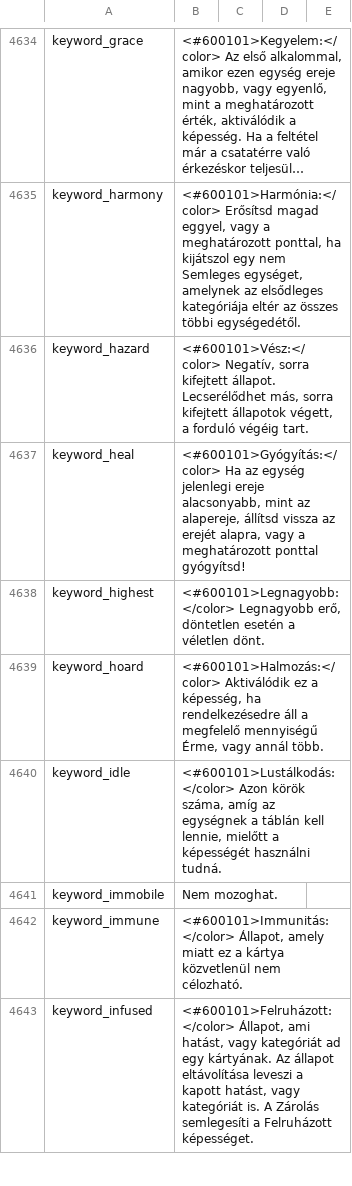
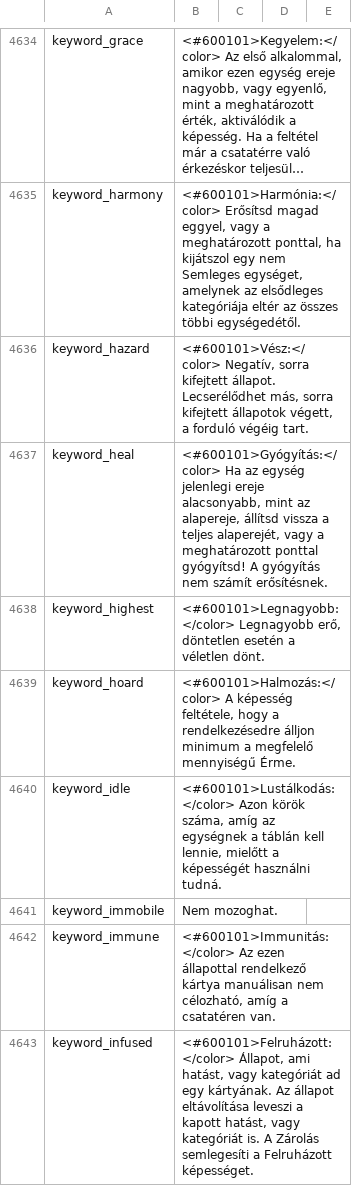
Before and after one commit to JohnAngel90/Gwent, a CSV file: en-us.csv, drawn as a sheet; only a part is shown, gaps mark what is left out; long unchanged cells end in …; the diff covers the shown part only.

```diff
--- a/en-us.csv
+++ b/en-us.csv
@@ -4636,8 +4636,8 @@ keyword_harmony;<#600101>Harmónia:</color> Erősítsd magad eggyel, vagy a megh
 keyword_hazard;<#600101>Vész:</color> Negatív, sorra kifejtett állapot. Lecserélődhet más, sorra kifejtett állapotok végett, a forduló végéig tart.
-keyword_heal;<#600101>Gyógyítás:</color> Ha az egység jelenlegi ereje alacsonyabb, mint az alapereje, állítsd vissza az erejét alapra, vagy a meghatározott ponttal gyógyítsd!
+keyword_heal;<#600101>Gyógyítás:</color> Ha az egység jelenlegi ereje alacsonyabb, mint az alapereje, állítsd vissza a teljes alaperejét, vagy a meghatározott ponttal gyógyítsd! A gyógyítás nem számít erősítésnek.
 keyword_highest;<#600101>Legnagyobb:</color> Legnagyobb erő, döntetlen esetén a véletlen dönt.
-keyword_hoard;<#600101>Halmozás:</color> Aktiválódik ez a képesség, ha rendelkezésedre áll a megfelelő mennyiségű Érme, vagy annál több.
+keyword_hoard;<#600101>Halmozás:</color> A képesség feltétele, hogy a rendelkezésedre álljon minimum a megfelelő mennyiségű Érme.
 keyword_idle;<#600101>Lustálkodás:</color> Azon körök száma, amíg az egységnek a táblán kell lennie, mielőtt a képességét használni tudná.
 keyword_immobile;Nem mozoghat.
-keyword_immune;<#600101>Immunitás:</color> Állapot, amely miatt ez a kártya közvetlenül nem célozható.
+keyword_immune;<#600101>Immunitás:</color> Az ezen állapottal rendelkező kártya manuálisan nem célozható, amíg a csatatéren van.
 keyword_infused;<#600101>Felruházott:</color> Állapot, ami hatást, vagy kategóriát ad egy kártyának. Az állapot eltávolítása leveszi a kapott hatást, vagy kategóriát is. A Zárolás semlegesíti a Felruházott képességet.
```
Also changed, not shown: 51 edited cells elsewhere in this file, 1 other file.
